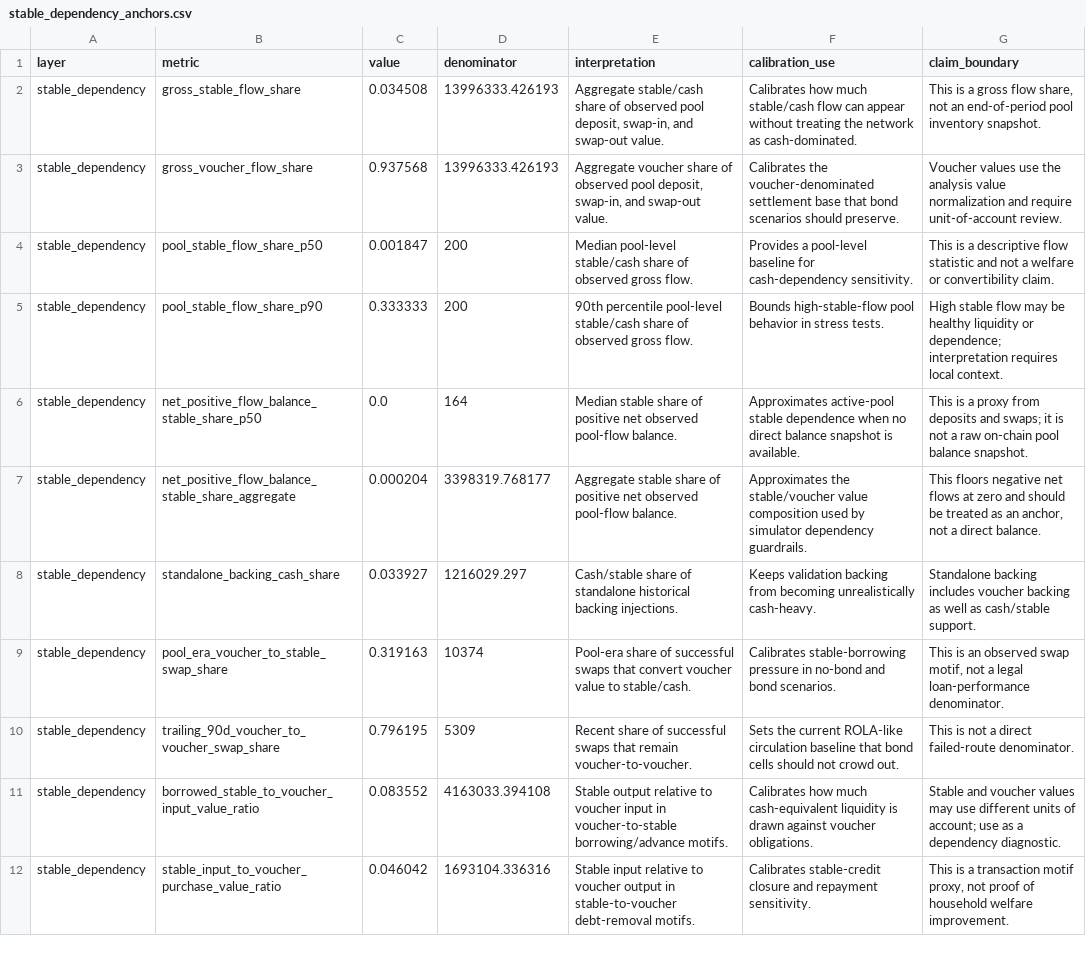
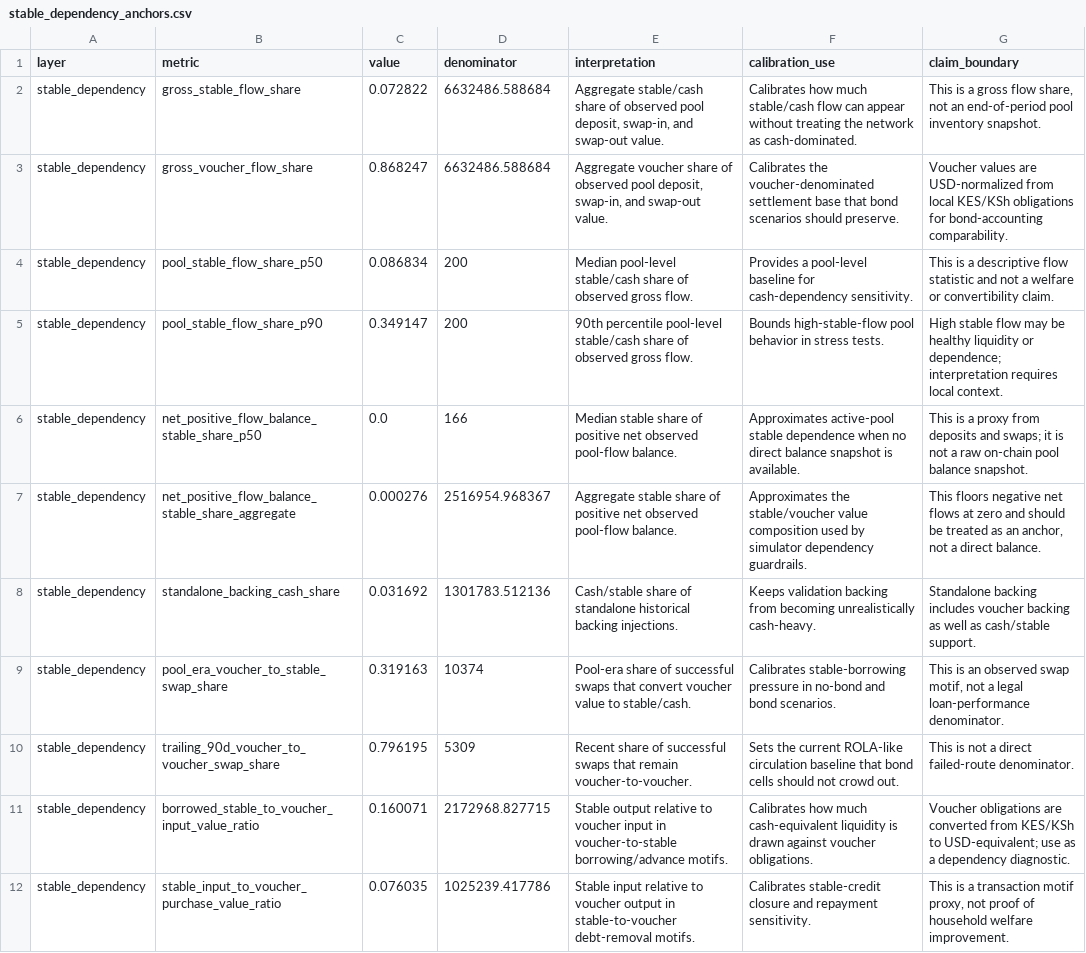
Before and after one commit to cosmo-local-credit/sim, a CSV file: analysis/sarafu_calibration/stable_dependency_anchors.csv, drawn as a sheet; the diff names each change by its address in the sheet, - before the commit and + after, or states it on an @@ line.

Commit message:
Refactor calibration data and enhance unit normalization
- Updated values in debt removal calibration and fee conversion calibration CSV files to reflect revised metrics.
- Modified producer deposit calibration CSV to include new deposit values and rates for different tiers.
- Adjusted stable dependency anchors CSV to incorporate new metrics and interpretations for stable and voucher flows.
- Revised voucher circulation baseline CSV to reflect updated input and output values for various time windows.
- Enhanced documentation for remote batch processes, including instructions for confirming calibration bundle integrity.
- Introduced unit normalization calibration CSV to standardize KES/KSh voucher values against USD.
- Updated simulation engine to utilize new unit normalization values for asset pricing and calculations.
- Added tests to validate the correct pricing of vouchers against USD stable based on new unit normalization metrics.

```diff
--- a/analysis/sarafu_calibration/stable_dependency_anchors.csv
+++ b/analysis/sarafu_calibration/stable_dependency_anchors.csv
-C2 (value): 0.034508
+C2 (value): 0.072822
-D2:D3 (denominator): 13996333.426193
+D2:D3 (denominator): 6632486.588684
-C3 (value): 0.937568
+C3 (value): 0.868247
-G3 (claim_boundary): Voucher values use the analysis value normalization and require unit-of-account review.
+G3 (claim_boundary): Voucher values are USD-normalized from local KES/KSh obligations for bond-accounting comparability.
-C4 (value): 0.001847
+C4 (value): 0.086834
-C5 (value): 0.333333
+C5 (value): 0.349147
-D6 (denominator): 164
+D6 (denominator): 166
-C7 (value): 0.000204
+C7 (value): 0.000276
-D7 (denominator): 3398319.768177
+D7 (denominator): 2516954.968367
-C8 (value): 0.033927
+C8 (value): 0.031692
-D8 (denominator): 1216029.297
+D8 (denominator): 1301783.512136
-C11 (value): 0.083552
+C11 (value): 0.160071
-D11 (denominator): 4163033.394108
+D11 (denominator): 2172968.827715
-G11 (claim_boundary): Stable and voucher values may use different units of account; use as…
+G11 (claim_boundary): Voucher obligations are converted from KES/KSh to USD-equivalent; use as…
-C12 (value): 0.046042
+C12 (value): 0.076035
-D12 (denominator): 1693104.336316
+D12 (denominator): 1025239.417786
```
Also changed, not shown: analysis/sarafu_calibration/debt_removal_calibration.csv, analysis/sarafu_calibration/fee_conversion_calibration.csv, 12 other files.
